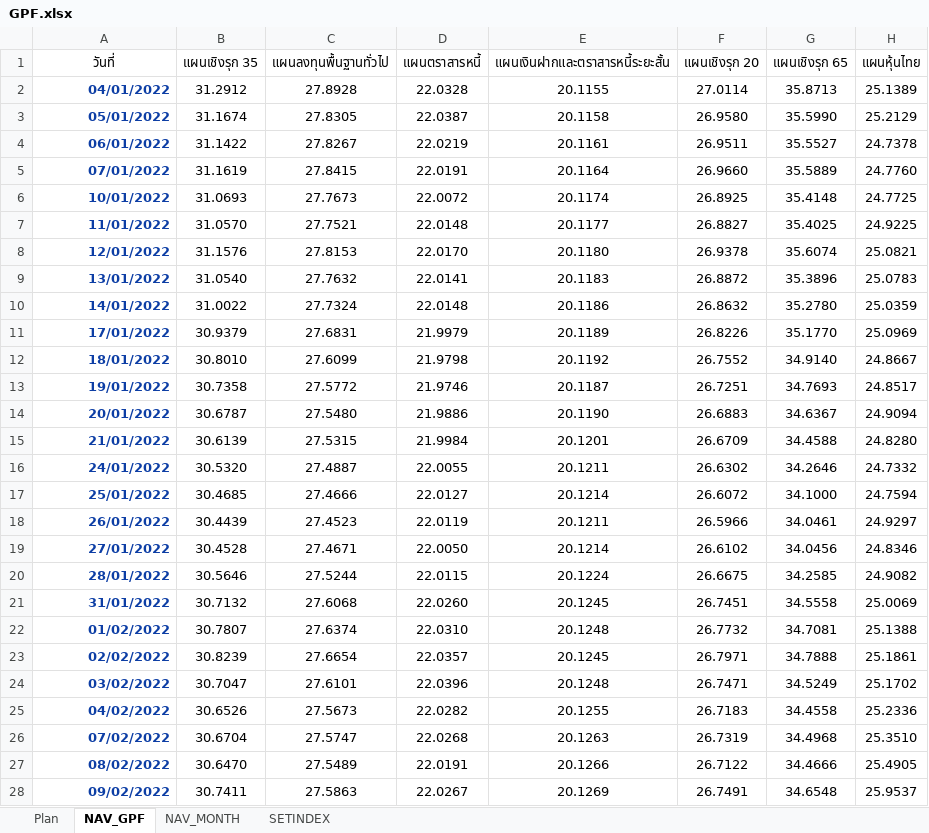
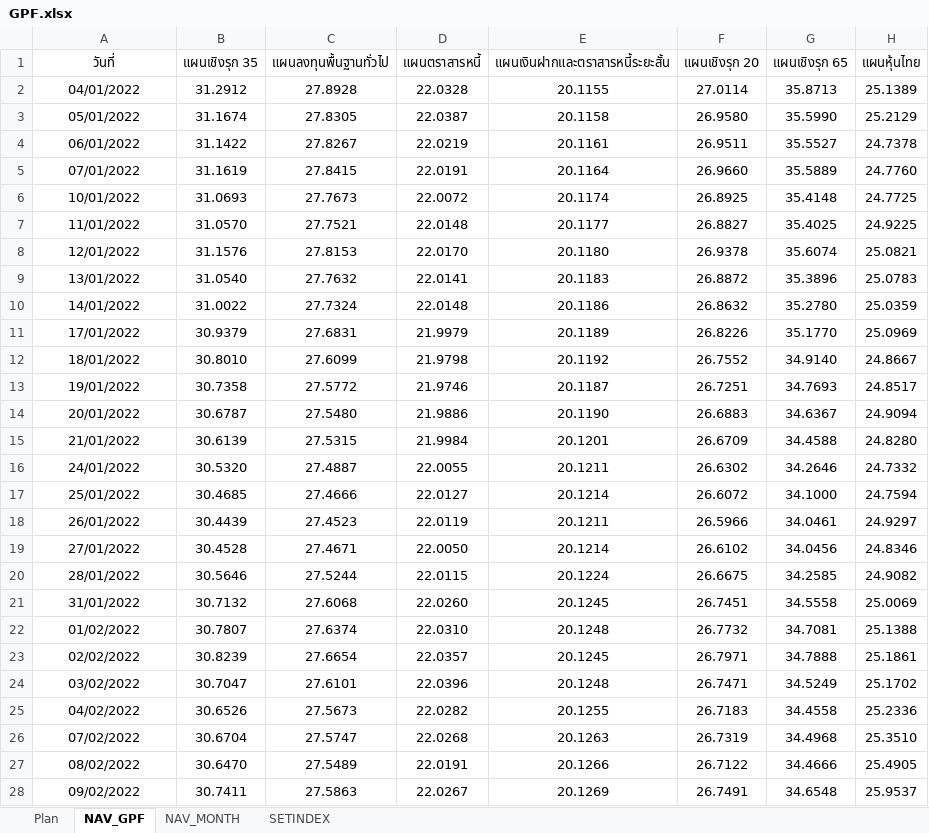
Before and after one commit to doodoojung/gpf-simulator, an Excel workbook: GPF.xlsx, sheet NAV_GPF, drawn as a sheet; only a part is shown; values as stored, in another font and other column widths than the file's, no borders; charts and pictures not drawn; the diff covers the shown part only; the diff names each change by its address in the sheet, - before the commit and + after, or states it on an @@ line.

Commit message:
Add files via upload

```diff
--- a/GPF.xlsx (sheet NAV_GPF)
+++ b/GPF.xlsx (sheet NAV_GPF)
@@ A2:A28 bold: on → off, text colour: #0D3EA5 → black, alignment: right → center @@
```
Also changed, not shown: 1 added row, 1 edited cell and cell formats elsewhere in this sheet, sheet Plan.
